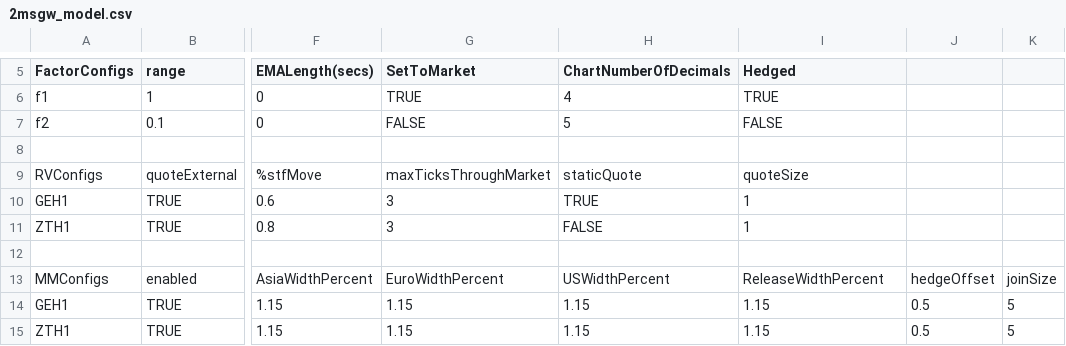
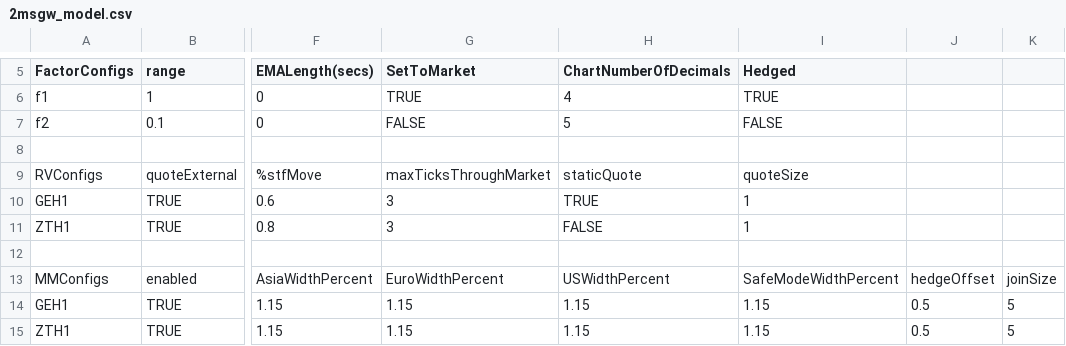
Before and after one commit to kzhdev/strats, a CSV file: config/2msgw/2msgw_model.csv, drawn as a sheet; only a part is shown, gaps mark what is left out; the diff names each change by its address in the sheet, - before the commit and + after, or states it on an @@ line.

```diff
--- a/config/2msgw/2msgw_model.csv
+++ b/config/2msgw/2msgw_model.csv
-I13 (Hedged): ReleaseWidthPercent
+I13 (Hedged): SafeModeWidthPercent
```
Also changed, not shown: config/cross_minimal/model.smallcross.csv, config/minimal_cme/CME_small_model.csv, 3 other files.
